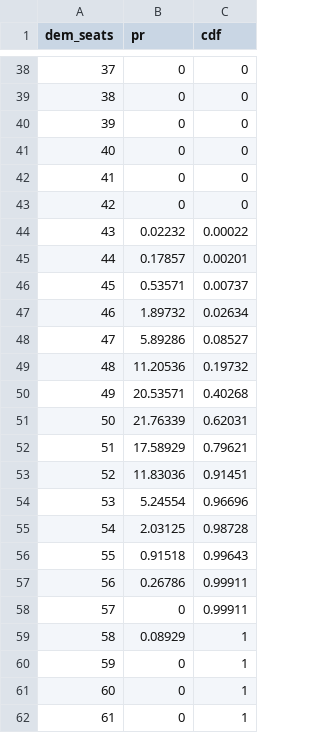
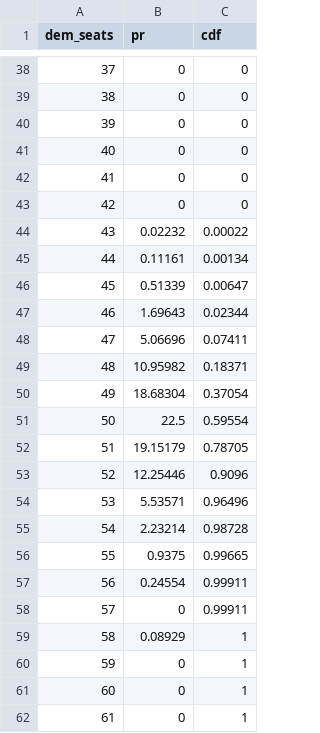
Before and after one commit to CoryMcCartan/midterms-22, a CSV file: docs/seats_hist_senate.csv, drawn as a sheet; only a part is shown, gaps mark what is left out.

```diff
--- a/docs/seats_hist_senate.csv
+++ b/docs/seats_hist_senate.csv
@@ -44,15 +44,15 @@ dem_seats,pr,cdf
 43,0.02232,0.00022
-44,0.17857,0.00201
-45,0.53571,0.00737
-46,1.89732,0.02634
-47,5.89286,0.08527
-48,11.20536,0.19732
-49,20.53571,0.40268
-50,21.76339,0.62031
-51,17.58929,0.79621
-52,11.83036,0.91451
-53,5.24554,0.96696
-54,2.03125,0.98728
-55,0.91518,0.99643
-56,0.26786,0.99911
+44,0.11161,0.00134
+45,0.51339,0.00647
+46,1.69643,0.02344
+47,5.06696,0.07411
+48,10.95982,0.18371
+49,18.68304,0.37054
+50,22.5,0.59554
+51,19.15179,0.78705
+52,12.25446,0.9096
+53,5.53571,0.96496
+54,2.23214,0.98728
+55,0.9375,0.99665
+56,0.24554,0.99911
 57,0,0.99911
```
Also changed, not shown: docs/history.csv, docs/natl_intent.csv, 5 other files.
